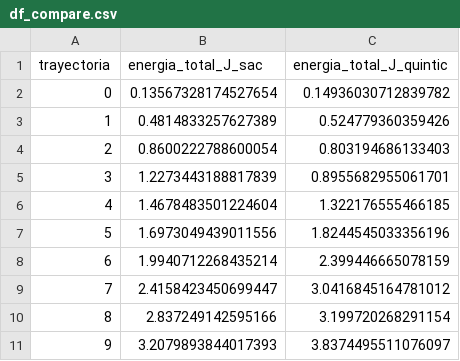
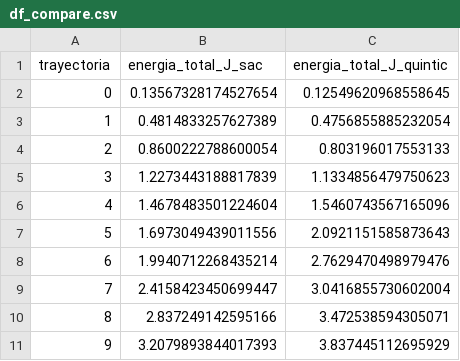
Before and after one commit to wampah/Master-Thesis, a CSV file: five_bar/energy/data/df_compare.csv, drawn as a sheet.

```diff
--- a/five_bar/energy/data/df_compare.csv
+++ b/five_bar/energy/data/df_compare.csv
@@ -1,11 +1,11 @@
 trayectoria,energia_total_J_sac,energia_total_J_quintic
-0,0.13567328174527654,0.14936030712839782
-1,0.4814833257627389,0.524779360359426
-2,0.8600222788600054,0.803194686133403
-3,1.2273443188817839,0.8955682955061701
-4,1.4678483501224604,1.322176555466185
-5,1.6973049439011556,1.8244545033356196
-6,1.9940712268435214,2.399446665078159
-7,2.4158423450699447,3.0416845164781012
-8,2.837249142595166,3.199720268291154
-9,3.2079893844017393,3.8374495511076097
+0,0.13567328174527654,0.12549620968558645
+1,0.4814833257627389,0.4756855885232054
+2,0.8600222788600054,0.803196017553133
+3,1.2273443188817839,1.1334856479750623
+4,1.4678483501224604,1.5460743567165096
+5,1.6973049439011556,2.0921151585873643
+6,1.9940712268435214,2.7629470498979476
+7,2.4158423450699447,3.0416855730602004
+8,2.837249142595166,3.472538594305071
+9,3.2079893844017393,3.837445112695929
```
Also changed, not shown: five_bar/energy/data/df_energia_quintic.csv, five_bar/energy/data/df_quintic.csv, 6 other files.
